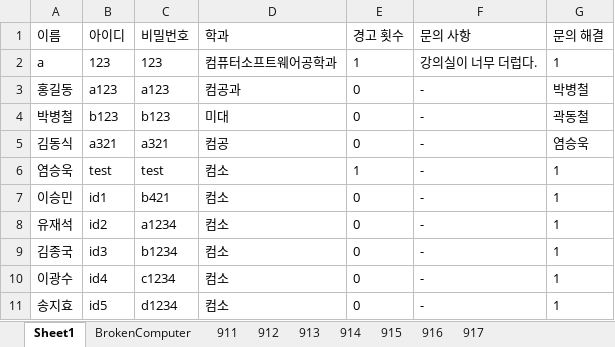
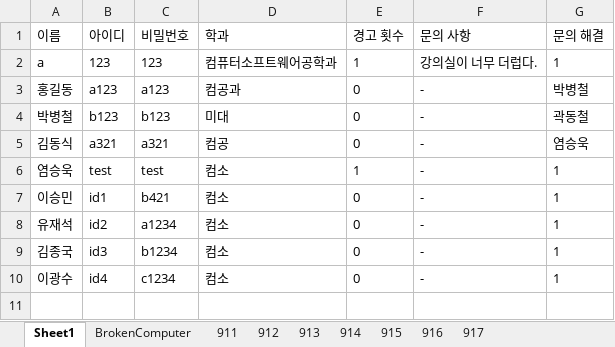
Before and after one commit to Brightyum/LectureRoomReservation, an Excel workbook: LectureRoomReservation_Server/src/main/java/Model/LectureRoomReservation.xlsx, sheet Sheet1, drawn as a sheet; values as stored, in another font and other column widths than the file's, no borders; the diff names each change by its address in the sheet, - before the commit and + after, or states it on an @@ line.

```diff
--- a/LectureRoomReservation_Server/src/main/java/Model/LectureRoomReservation.xlsx (sheet Sheet1)
+++ b/LectureRoomReservation_Server/src/main/java/Model/LectureRoomReservation.xlsx (sheet Sheet1)
-row 11: 송지효 | id5 | d1234 | 컴소 | 0 | - | 1
```
Also changed, not shown: sheet 911, sheet 914, sheet 912, sheet 913, sheet 915, sheet 916, 1 more sheet, LectureRoomReservation_Server/src/main/java/Model/Inquiry.xlsx, 3 other files.
